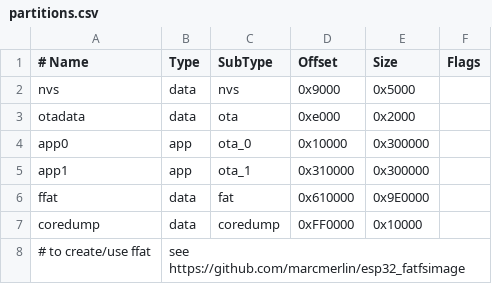
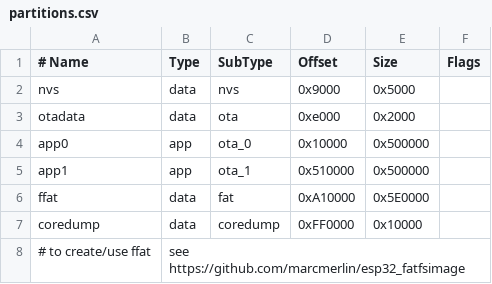
Before and after one commit to lnminh1411/ESP32-PC-Control-System, a CSV file: firmware/partitions.csv, drawn as a sheet.

Commit message:
feat(flash): 5 MB app slots, FAT shrunk to 5.9 MB
The GIF pack lives in the app image, which filled 79% of a 3 MB slot. FAT
held only 4 KB, so it gives 4 MB to the two OTA slots. The image now fills
48% of its slot. A partition table change only reaches the board over USB
(idf_flash.py), and moving /ffat reformats it.

Assisted by Claude Code

```diff
--- a/firmware/partitions.csv
+++ b/firmware/partitions.csv
@@ -3,5 +3,5 @@ nvs,      data, nvs,     0x9000,  0x5000,
 otadata,  data, ota,     0xe000,  0x2000,
-app0,     app,  ota_0,   0x10000, 0x300000,
-app1,     app,  ota_1,   0x310000,0x300000,
-ffat,     data, fat,     0x610000,0x9E0000,
+app0,     app,  ota_0,   0x10000, 0x500000,
+app1,     app,  ota_1,   0x510000,0x500000,
+ffat,     data, fat,     0xA10000,0x5E0000,
 coredump, data, coredump,0xFF0000,0x10000,
```
Also changed, not shown: 2 other files.
